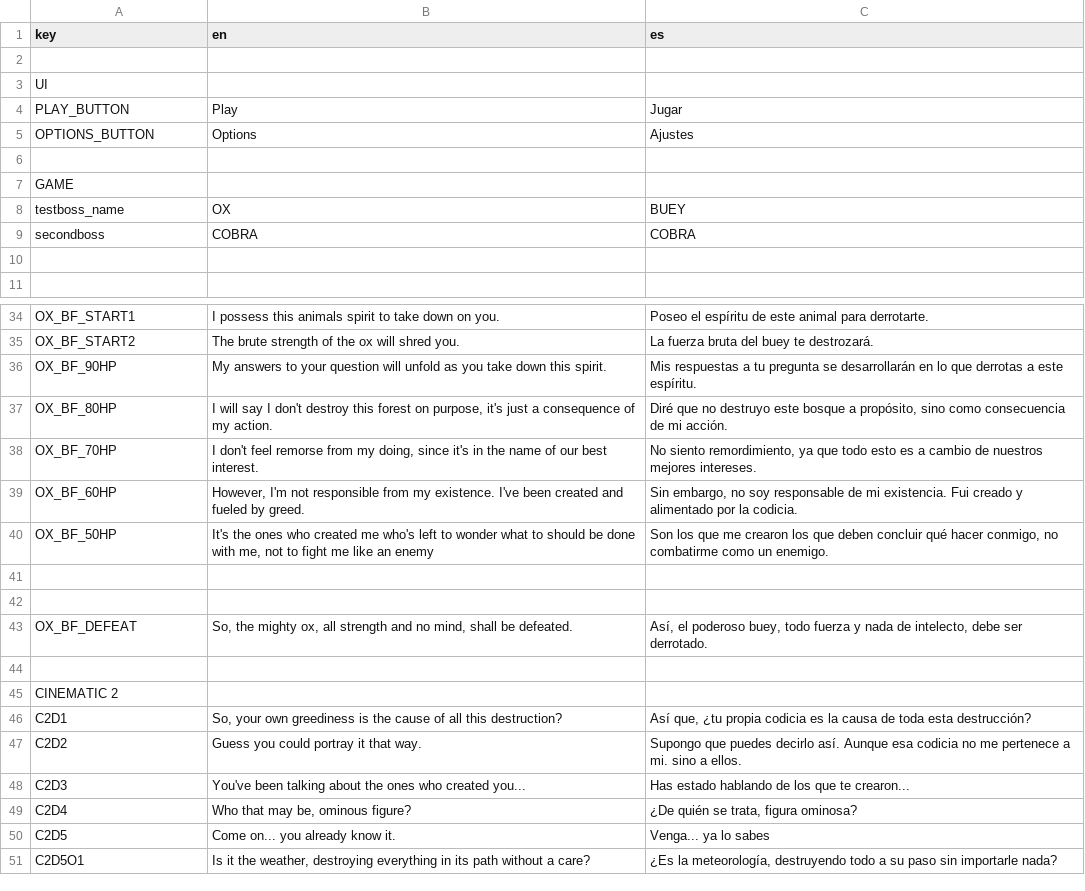
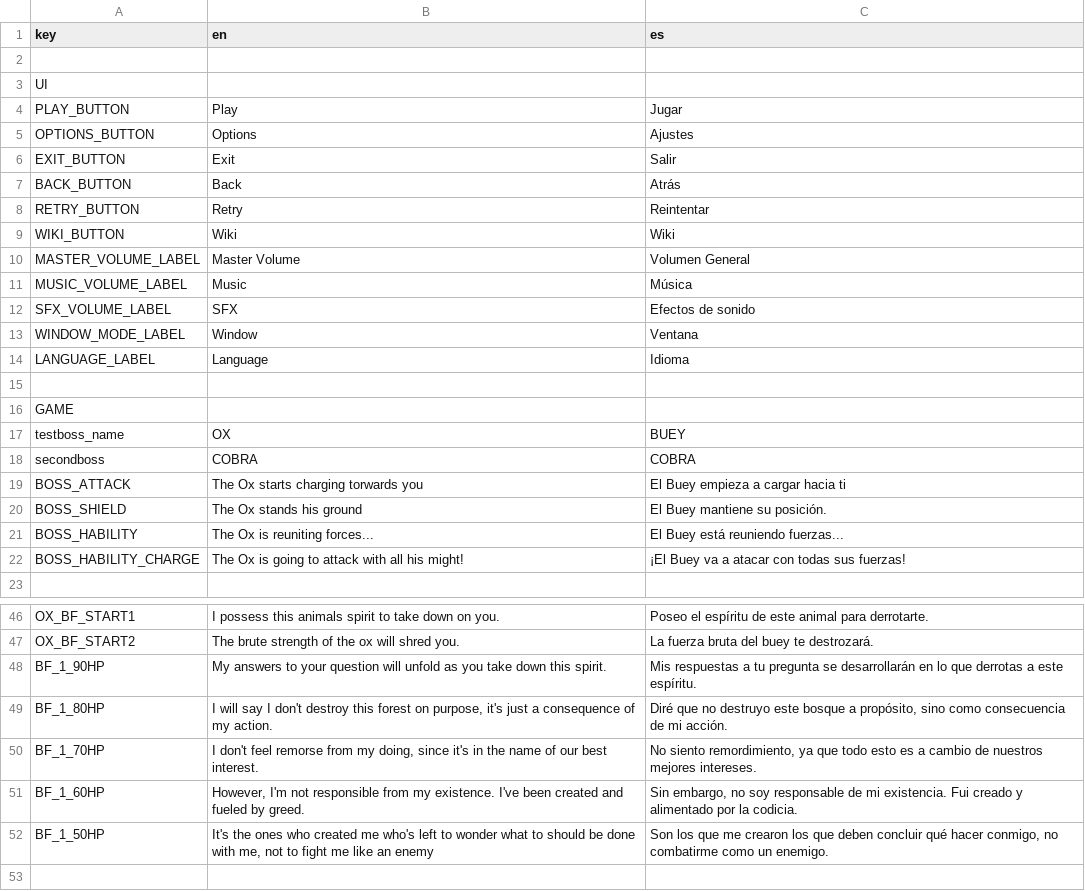
Before and after one commit to IES-Rafael-Alberti/GameOff2024TurboButaTeam, a CSV file: dialogue/translations/EXES TRANSLATIONS - Sheet1.csv, drawn as a sheet; only a part is shown, gaps mark what is left out; the shorter side is filled out with more unchanged rows; the diff covers the shown part only.

```diff
--- a/dialogue/translations/EXES TRANSLATIONS - Sheet1.csv
+++ b/dialogue/translations/EXES TRANSLATIONS - Sheet1.csv
@@ -5,2 +5,11 @@ PLAY_BUTTON,Play,Jugar
 OPTIONS_BUTTON,Options,Ajustes
+EXIT_BUTTON,Exit,Salir
+BACK_BUTTON,Back,Atrás
+RETRY_BUTTON,Retry,Reintentar
+WIKI_BUTTON,Wiki,Wiki
+MASTER_VOLUME_LABEL,Master Volume,Volumen General
+MUSIC_VOLUME_LABEL,Music,Música
+SFX_VOLUME_LABEL,SFX,Efectos de sonido
+WINDOW_MODE_LABEL,Window,Ventana
+LANGUAGE_LABEL,Language,Idioma
 ,,
@@ -9,3 +18,6 @@ testboss_name,OX,BUEY
 secondboss,COBRA,COBRA
-,,
+BOSS_ATTACK,The Ox starts charging torwards you,El Buey empieza a cargar hacia ti
+BOSS_SHIELD,The Ox stands his ground,El Buey mantiene su posición.
+BOSS_HABILITY,The Ox is reuniting forces...,El Buey está reuniendo fuerzas...
+BOSS_HABILITY_CHARGE,The Ox is going to attack with all his might!,¡El Buey va a atacar con todas sus fuerzas!
 ,,
@@ -35,7 +47,7 @@ OX_BF_START1,I possess this animals spirit to take down on you.,Poseo el espíri
 OX_BF_START2,The brute strength of the ox will shred you.,La fuerza bruta del buey te destrozará.
-OX_BF_90HP,My answers to your question will unfold as you take down this spirit.,Mis respuestas a tu pregunta se desarrollarán en lo que derrotas a este espíritu.
-OX_BF_80HP,"I will say I don't destroy this forest on purpose, it's just a consequence of my action.","Diré que no destruyo este bosque a propósito, sino como consecuencia de mi acción."
-OX_BF_70HP,"I don't feel remorse from my doing, since it's in the name of our best interest.","No siento remordimiento, ya que todo esto es a cambio de nuestros mejores intereses."
-OX_BF_60HP,"However, I'm not responsible from my existence. I've been created and fueled by greed.","Sin embargo, no soy responsable de mi existencia. Fui creado y alimentado por la codicia."
-OX_BF_50HP,"It's the ones who created me who's left to wonder what to should be done with me, not to fight me like an enemy","Son los que me crearon los que deben concluir qué hacer conmigo, no combatirme como un enemigo."
+BF_1_90HP,My answers to your question will unfold as you take down this spirit.,Mis respuestas a tu pregunta se desarrollarán en lo que derrotas a este espíritu.
+BF_1_80HP,"I will say I don't destroy this forest on purpose, it's just a consequence of my action.","Diré que no destruyo este bosque a propósito, sino como consecuencia de mi acción."
+BF_1_70HP,"I don't feel remorse from my doing, since it's in the name of our best interest.","No siento remordimiento, ya que todo esto es a cambio de nuestros mejores intereses."
+BF_1_60HP,"However, I'm not responsible from my existence. I've been created and fueled by greed.","Sin embargo, no soy responsable de mi existencia. Fui creado y alimentado por la codicia."
+BF_1_50HP,"It's the ones who created me who's left to wonder what to should be done with me, not to fight me like an enemy","Son los que me crearon los que deben concluir qué hacer conmigo, no combatirme como un enemigo."
 ,,
```
Also changed, not shown: 37 added rows and 11 edited cells elsewhere in this file, 8 other files.
